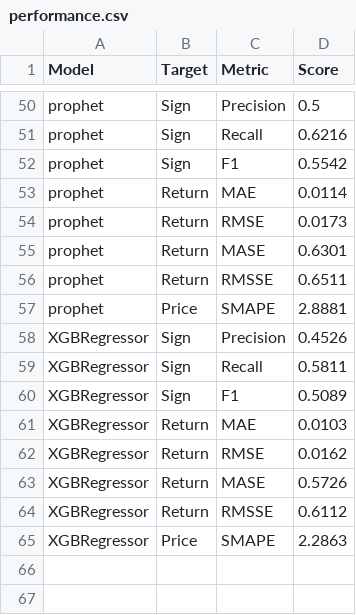
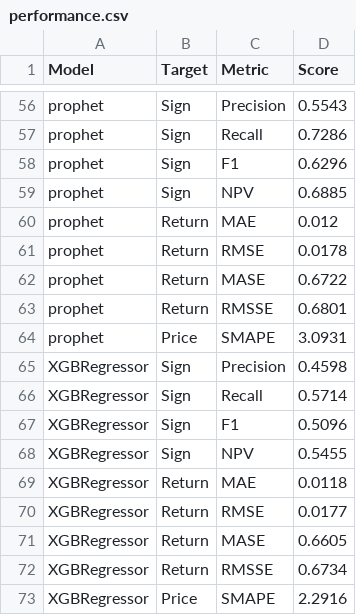
Before and after one commit to domreichl/trading-ml, a CSV file: frontend/data/performance.csv, drawn as a sheet; only a part is shown, gaps mark what is left out; addresses are those after the commit; the diff covers the shown part only; the diff names each change by its address in the sheet, - before the commit and + after, or states it on an @@ line.

Commit message:
two new features/scripts: model_selection & recommendation_buy; new evaluation metric for sign predictions: negative predictive value (to rate models w.r.t. short positions); fix bug in price predictions for forecast

```diff
--- a/frontend/data/performance.csv
+++ b/frontend/data/performance.csv
-D56 (Score): 0.5
+D56 (Score): 0.5543
-D57 (Score): 0.6216
+D57 (Score): 0.7286
-D58 (Score): 0.5542
+D58 (Score): 0.6296
+row 59: prophet | Sign | NPV | 0.6885
-D60 (Score): 0.0114
+D60 (Score): 0.012
-D61 (Score): 0.0173
+D61 (Score): 0.0178
-D62 (Score): 0.6301
+D62 (Score): 0.6722
-D63 (Score): 0.6511
+D63 (Score): 0.6801
-D64 (Score): 2.8881
+D64 (Score): 3.0931
-D65 (Score): 0.4526
+D65 (Score): 0.4598
-D66 (Score): 0.5811
+D66 (Score): 0.5714
-D67 (Score): 0.5089
+D67 (Score): 0.5096
+row 68: XGBRegressor | Sign | NPV | 0.5455
-D69 (Score): 0.0103
+D69 (Score): 0.0118
-D70 (Score): 0.0162
+D70 (Score): 0.0177
-D71 (Score): 0.5726
+D71 (Score): 0.6605
-D72 (Score): 0.6112
+D72 (Score): 0.6734
-D73 (Score): 2.2863
+D73 (Score): 2.2916
```
Also changed, not shown: 6 added rows and 48 edited cells elsewhere in this file, frontend/data/forecast.csv, frontend/data/predictions.csv, 13 other files.
